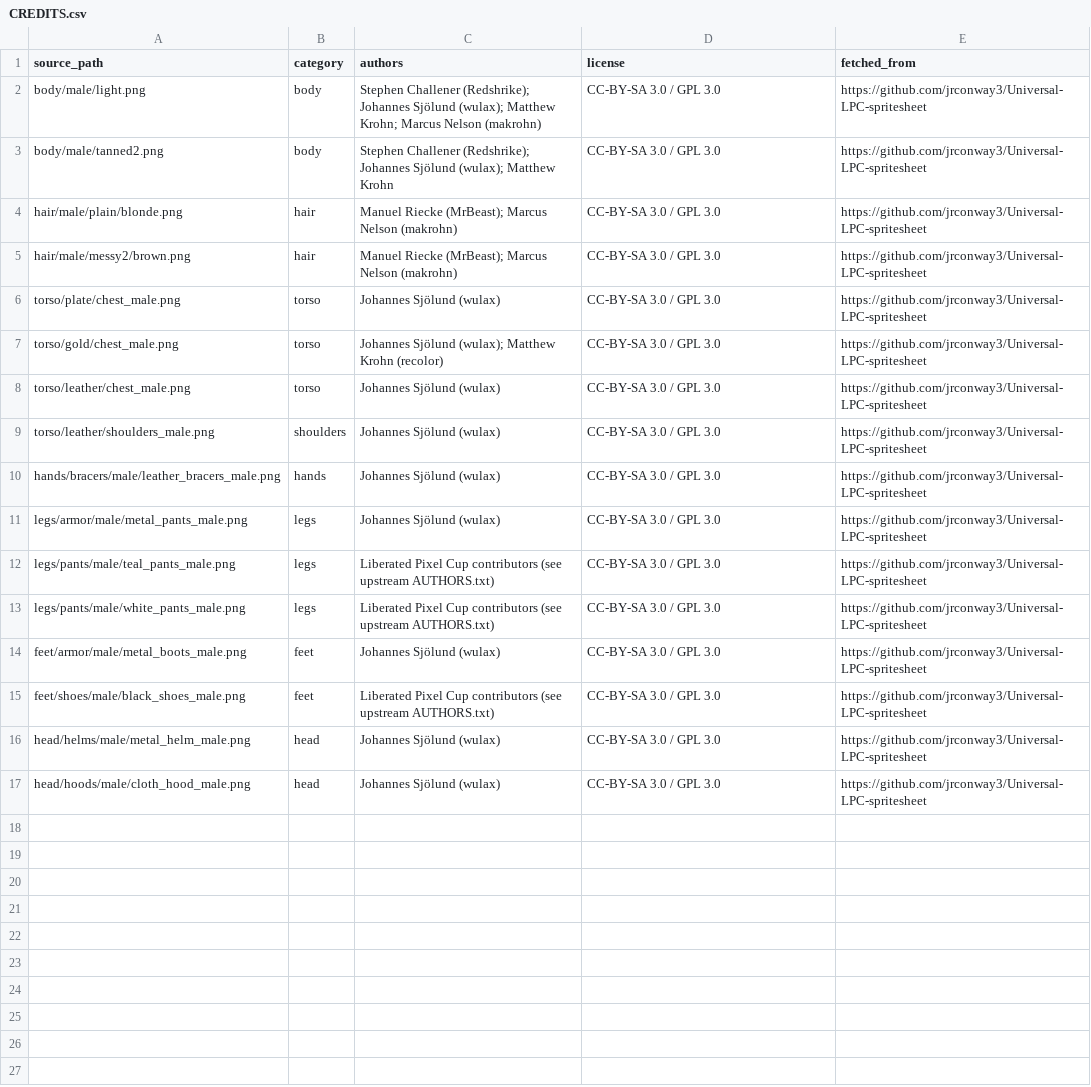
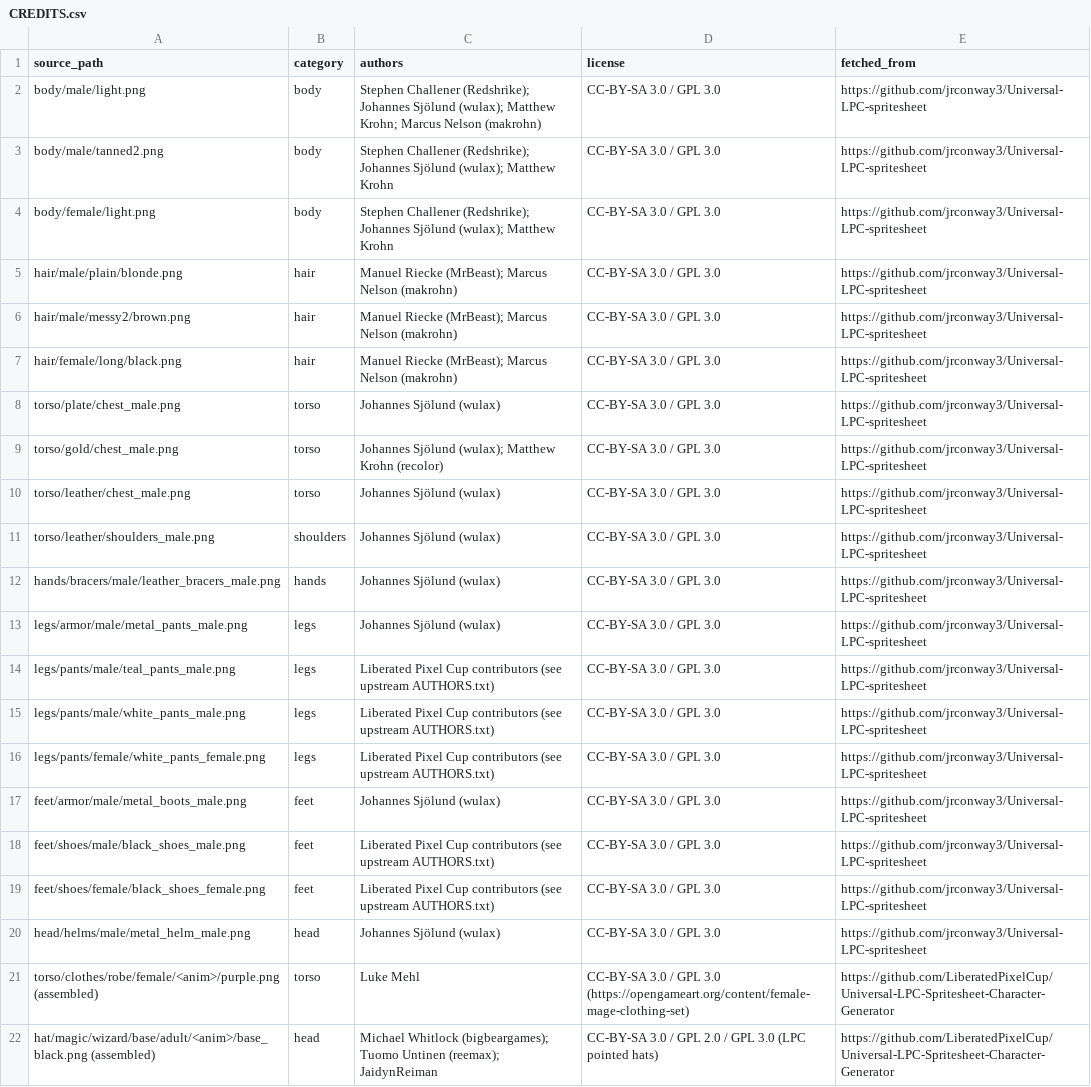
Before and after one commit to MarcoABCardoso/vibetracks, a CSV file: sprites/rpg-party/CREDITS.csv, drawn as a sheet; removed rows and columns are numbered as before the commit, all else as after; the diff names each change by its address in the sheet, - before the commit and + after, or states it on an @@ line.

```diff
--- a/sprites/rpg-party/CREDITS.csv
+++ b/sprites/rpg-party/CREDITS.csv
+row 4: body/female/light.png | body | Stephen Challener (Redshrike); Johannes Sjölund (wulax); Matthew Krohn | CC-BY-SA 3.0 / GPL 3.0 | https://github.com/jrconway3/Universal-LPC-spritesheet
+row 7: hair/female/long/black.png | hair | Manuel Riecke (MrBeast); Marcus Nelson (makrohn) | CC-BY-SA 3.0 / GPL 3.0 | https://github.com/jrconway3/Universal-LPC-spritesheet
+row 16: legs/pants/female/white_pants_female.png | legs | Liberated Pixel Cup contributors (see upstream AUTHORS.txt) | CC-BY-SA 3.0 / GPL 3.0 | https://github.com/jrconway3/Universal-LPC-spritesheet
+row 19: feet/shoes/female/black_shoes_female.png | feet | Liberated Pixel Cup contributors (see upstream AUTHORS.txt) | CC-BY-SA 3.0 / GPL 3.0 | https://github.com/jrconway3/Universal-LPC-spritesheet
-row 17: head/hoods/male/cloth_hood_male.png | head | Johannes Sjölund (wulax) | CC-BY-SA 3.0 / GPL 3.0 | https://github.com/jrconway3/Universal-LPC-spritesheet
+row 21: torso/clothes/robe/female/<anim>/purple.png (assembled) | torso | Luke Mehl | CC-BY-SA 3.0 / GPL 3.0 (https://opengameart.org/content/female-mage-clothing-set) | https://github.com/LiberatedPixelCup/Universal-LPC-Spritesheet-Character-Generator
+row 22: hat/magic/wizard/base/adult/<anim>/base_black.png (assembled) | head | Michael Whitlock (bigbeargames); Tuomo Untinen (reemax); JaidynReiman | CC-BY-SA 3.0 / GPL 2.0 / GPL 3.0 (LPC pointed hats) | https://github.com/LiberatedPixelCup/Universal-LPC-Spritesheet-Character-Generator
```
Also changed, not shown: 6 other files.
